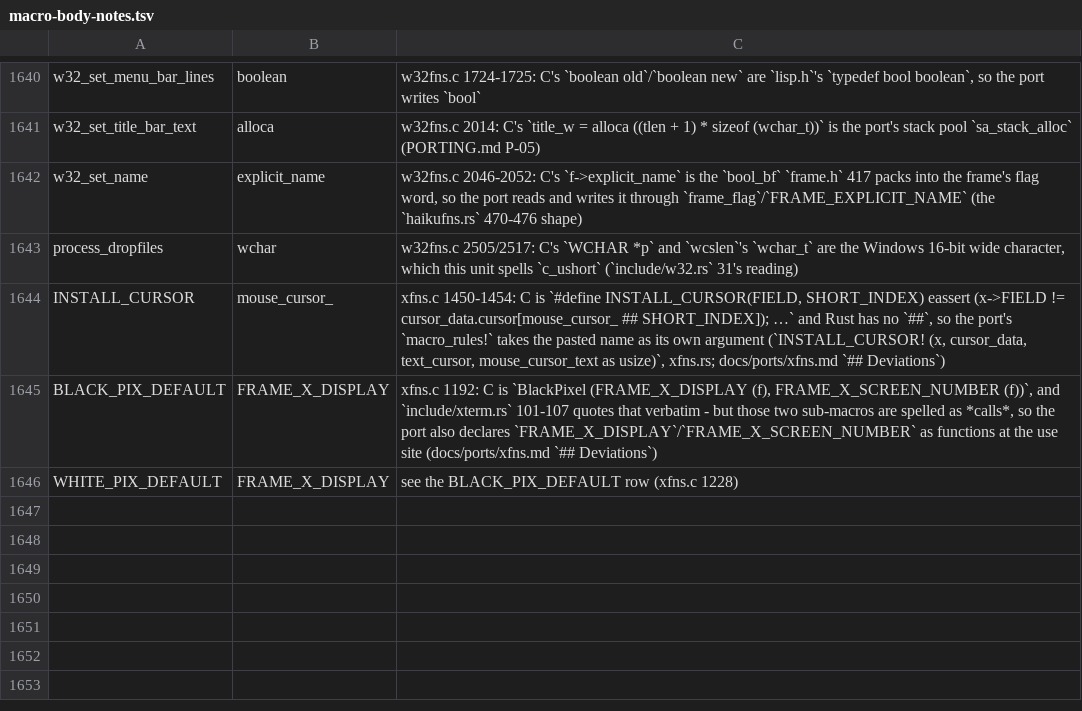
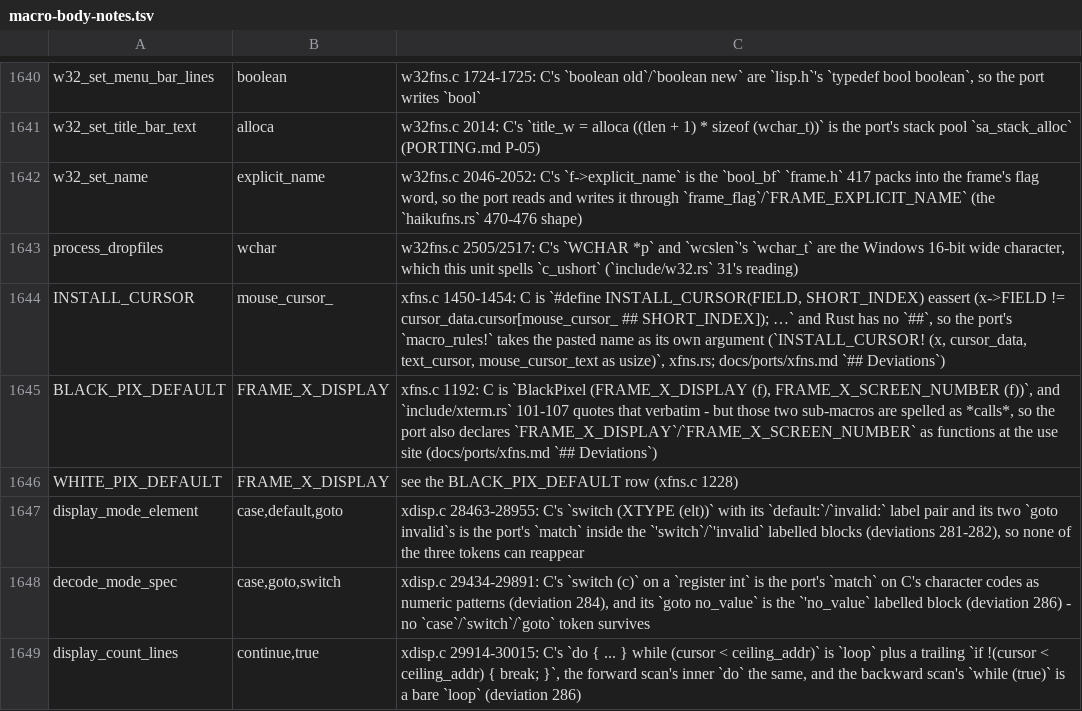
Before and after one commit to liuchong/femacs, a TSV file: docs/ports/macro-body-notes.tsv, drawn as a sheet; only a part is shown, gaps mark what is left out.

Commit message:
port(xdisp): C 28463-30710 lands, including the three names the L0 list asked for (58 -> 37 checklist differences) (3.593)
Twenty ledger boxes in C order: the mode-line element and %-spec group (display_mode_element, store_mode_line_string, format-mode-line, pint2str, power_letter, pint2hrstr, decode_mode_spec and friends), the counting/display group (count_lines, display_count_lines, display_string, invisible_prop, invisible-p) and the two metric helpers. nm shows xdisp.o now defines _count_lines, _invisible_prop and _get_font_ascent_descent - three names on build/load/undefined.txt - though the L0 list will not shrink until build/load/link-args.rsp is regenerated, since that link set predates this object. build-tu and probe both exit 0 after fixing two real errors the lanes found in its own text; the drift falls to 25.6 percent.

```diff
--- a/docs/ports/macro-body-notes.tsv
+++ b/docs/ports/macro-body-notes.tsv
@@ -1646 +1646,4 @@ BLACK_PIX_DEFAULT	FRAME_X_DISPLAY	xfns.c 1192: C is `BlackPixel (FRAME_X_DISPLAY
 WHITE_PIX_DEFAULT	FRAME_X_DISPLAY	see the BLACK_PIX_DEFAULT row (xfns.c 1228)
+display_mode_element	case,default,goto	xdisp.c 28463-28955: C's `switch (XTYPE (elt))` with its `default:`/`invalid:` label pair and its two `goto invalid`s is the port's `match` inside the `'switch`/`'invalid` labelled blocks (deviations 281-282), so none of the three tokens can reappear
+decode_mode_spec	case,goto,switch	xdisp.c 29434-29891: C's `switch (c)` on a `register int` is the port's `match` on C's character codes as numeric patterns (deviation 284), and its `goto no_value` is the `'no_value` labelled block (deviation 286) - no `case`/`switch`/`goto` token survives
+display_count_lines	continue,true	xdisp.c 29914-30015: C's `do { ... } while (cursor < ceiling_addr)` is `loop` plus a trailing `if !(cursor < ceiling_addr) { break; }`, the forward scan's inner `do` the same, and the backward scan's `while (true)` is a bare `loop` (deviation 286)
```
Also changed, not shown: 4 other files.
